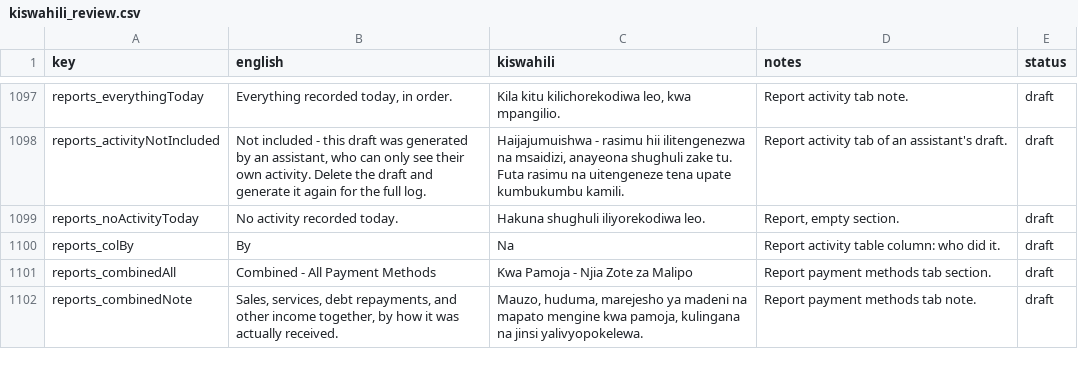
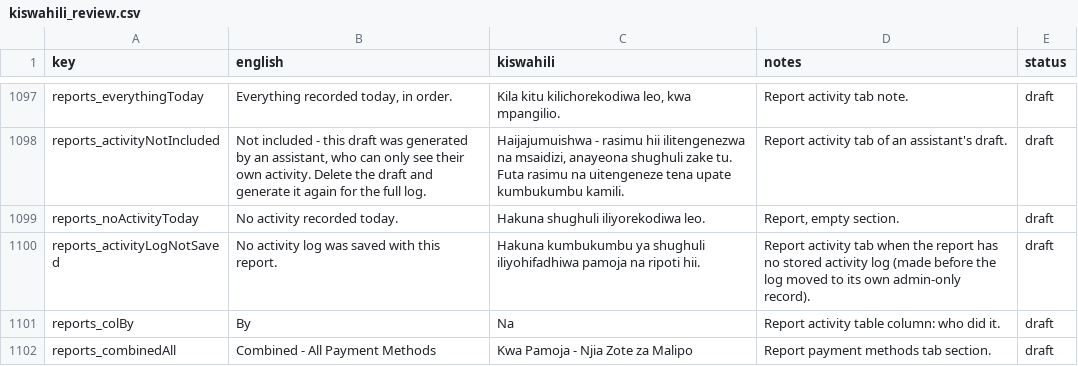
Before and after one commit to shanelvmi/VetBiz-Pro, a CSV file: docs/kiswahili_review.csv, drawn as a sheet; only a part is shown, gaps mark what is left out; the shorter side is filled out with more unchanged rows; the diff names each change by its address in the sheet, - before the commit and + after, or states it on an @@ line.

```diff
--- a/docs/kiswahili_review.csv
+++ b/docs/kiswahili_review.csv
+row 1100: reports_activityLogNotSaved | No activity log was saved with this report. | Hakuna kumbukumbu ya shughuli iliyohifadhiwa pamoja na ripoti hii. | Report activity tab when the report has no stored activity log (made before the log moved to its own admin-only record). | draft
```
Also changed, not shown: 3 other files.
